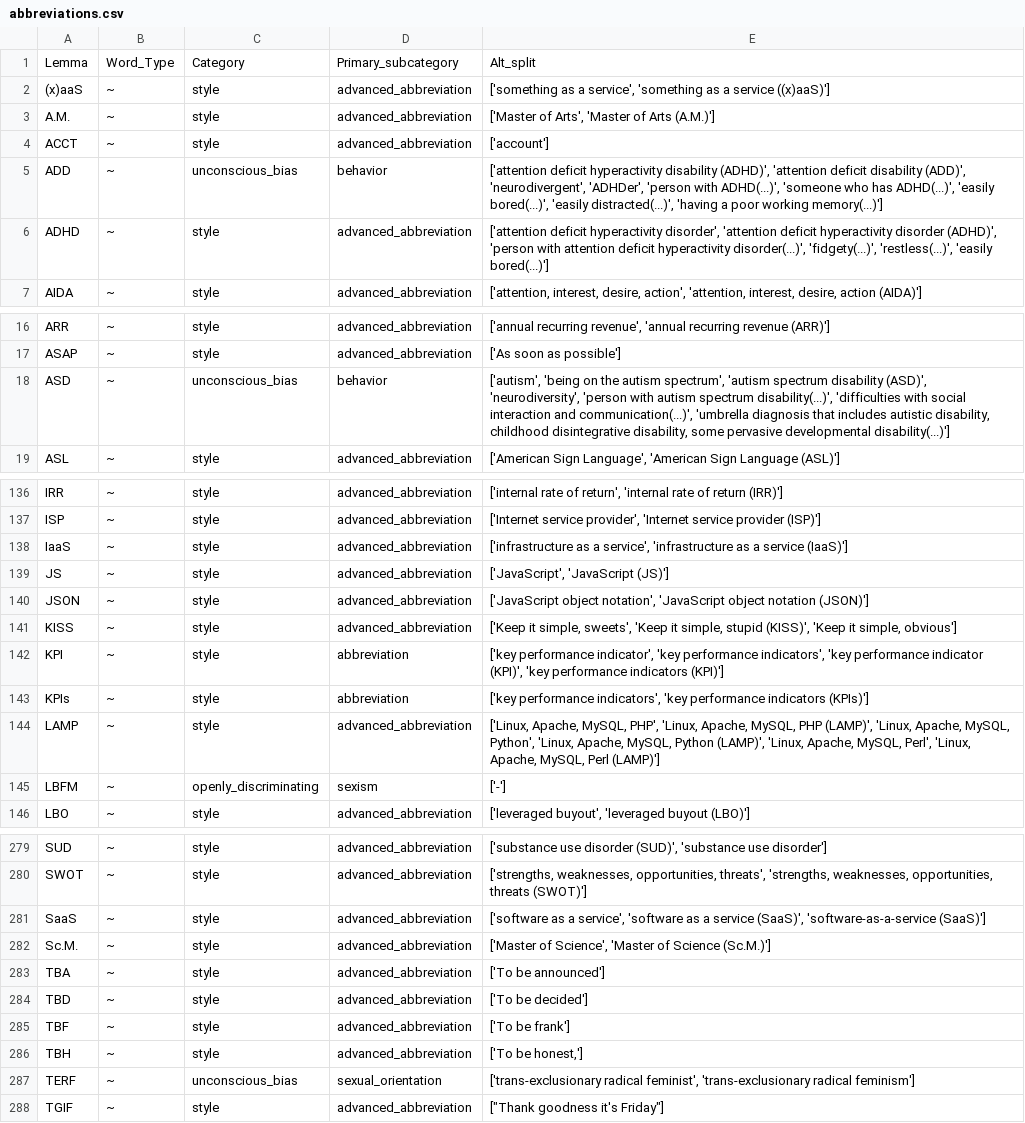
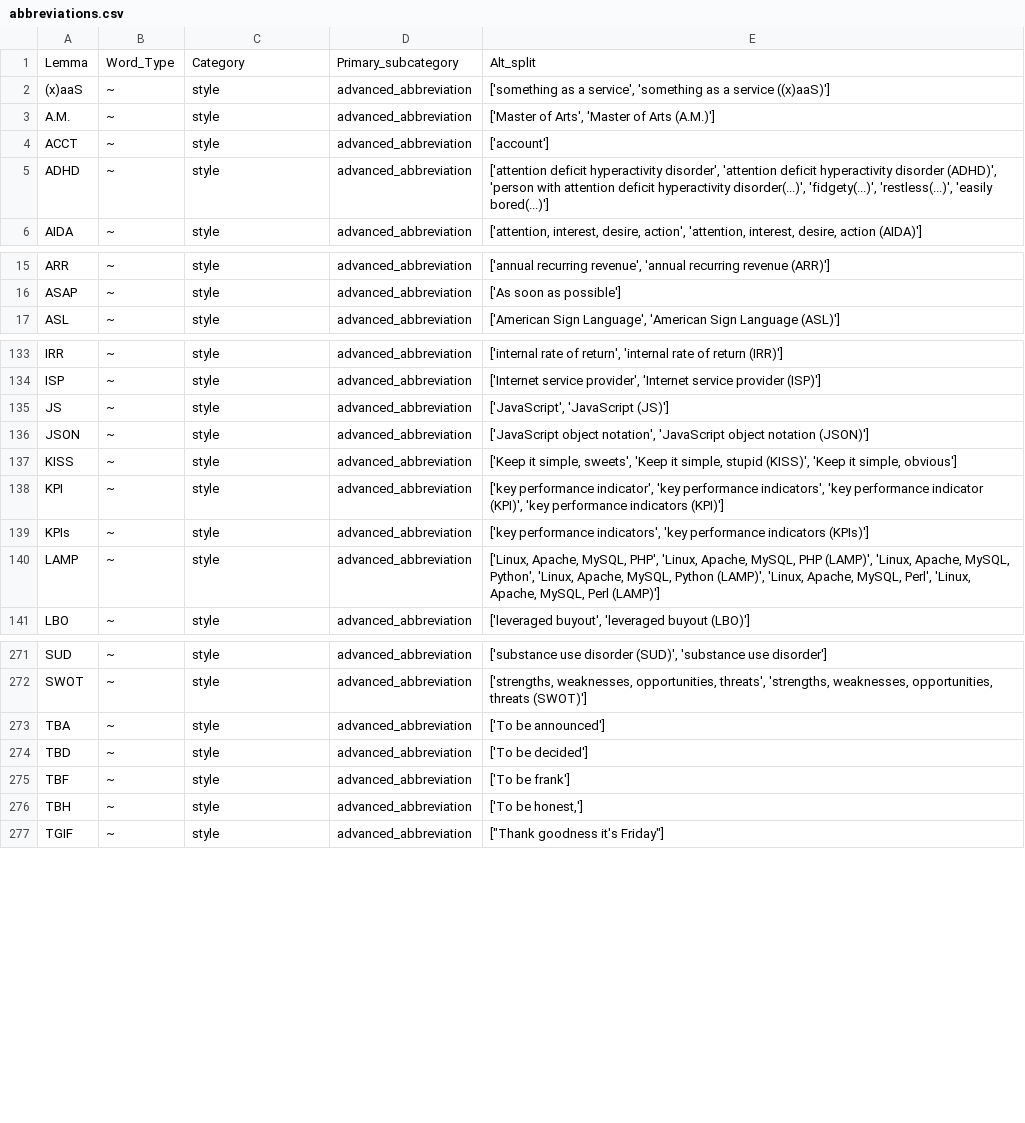
Before and after one commit to witty-works/nlp_api, a CSV file: training_data/en-US/abbreviations.csv, drawn as a sheet; only a part is shown, gaps mark what is left out; the diff covers the shown part only.

```diff
--- a/training_data/en-US/abbreviations.csv
+++ b/training_data/en-US/abbreviations.csv
@@ -4,3 +4,2 @@ A.M.,~,style,advanced_abbreviation,"['Master of Arts', 'Master of Arts (A.M.)']"
 ACCT,~,style,advanced_abbreviation,['account']
-ADD,~,unconscious_bias,behavior,"['attention deficit hyperactivity disability (ADHD)', 'attention deficit disability (ADD)', 'neurodivergent', 'ADHDer', 'person with ADHD(...)', 'someone who has ADHD(...)', 'easily bored(...)', 'easily distracted(...)', 'having a poor working memory(...)']"
 ADHD,~,style,advanced_abbreviation,"['attention deficit hyperactivity disorder', 'attention deficit hyperactivity disorder (ADHD)', 'person with attention deficit hyperactivity disorder(...)', 'fidgety(...)', 'restless(...)', 'easily bored(...)']"
@@ -17,3 +16,2 @@ ARR,~,style,advanced_abbreviation,"['annual recurring revenue', 'annual recurrin
 ASAP,~,style,advanced_abbreviation,['As soon as possible']
-ASD,~,unconscious_bias,behavior,"['autism', 'being on the autism spectrum', 'autism spectrum disability (ASD)', 'neurodiversity', 'person with autism spectrum disability(...)', 'difficulties with social interaction and communication(...)', 'umbrella diagnosis that includes autistic disability, childhood disintegrative disability, some pervasive developmental disability(...)']"
 ASL,~,style,advanced_abbreviation,"['American Sign Language', 'American Sign Language (ASL)']"
@@ -137,3 +134,2 @@ IRR,~,style,advanced_abbreviation,"['internal rate of return', 'internal rate of
 ISP,~,style,advanced_abbreviation,"['Internet service provider', 'Internet service provider (ISP)']"
-IaaS,~,style,advanced_abbreviation,"['infrastructure as a service', 'infrastructure as a service (IaaS)']"
 JS,~,style,advanced_abbreviation,"['JavaScript', 'JavaScript (JS)']"
@@ -141,6 +137,5 @@ JSON,~,style,advanced_abbreviation,"['JavaScript object notation', 'JavaScript o
 KISS,~,style,advanced_abbreviation,"['Keep it simple, sweets', 'Keep it simple, stupid (KISS)', 'Keep it simple, obvious']"
-KPI,~,style,abbreviation,"['key performance indicator', 'key performance indicators', 'key performance indicator (KPI)', 'key performance indicators (KPI)']"
-KPIs,~,style,abbreviation,"['key performance indicators', 'key performance indicators (KPIs)']"
+KPI,~,style,advanced_abbreviation,"['key performance indicator', 'key performance indicators', 'key performance indicator (KPI)', 'key performance indicators (KPI)']"
+KPIs,~,style,advanced_abbreviation,"['key performance indicators', 'key performance indicators (KPIs)']"
 LAMP,~,style,advanced_abbreviation,"['Linux, Apache, MySQL, PHP', 'Linux, Apache, MySQL, PHP (LAMP)', 'Linux, Apache, MySQL, Python', 'Linux, Apache, MySQL, Python (LAMP)', 'Linux, Apache, MySQL, Perl', 'Linux, Apache, MySQL, Perl (LAMP)']"
-LBFM,~,openly_discriminating,sexism,['-']
 LBO,~,style,advanced_abbreviation,"['leveraged buyout', 'leveraged buyout (LBO)']"
@@ -280,4 +272,2 @@ SUD,~,style,advanced_abbreviation,"['substance use disorder (SUD)', 'substance u
 SWOT,~,style,advanced_abbreviation,"['strengths, weaknesses, opportunities, threats', 'strengths, weaknesses, opportunities, threats (SWOT)']"
-SaaS,~,style,advanced_abbreviation,"['software as a service', 'software as a service (SaaS)', 'software-as-a-service (SaaS)']"
-Sc.M.,~,style,advanced_abbreviation,"['Master of Science', 'Master of Science (Sc.M.)']"
 TBA,~,style,advanced_abbreviation,['To be announced']
@@ -286,3 +276,2 @@ TBF,~,style,advanced_abbreviation,['To be frank']
 TBH,~,style,advanced_abbreviation,"['To be honest,']"
-TERF,~,unconscious_bias,sexual_orientation,"['trans-exclusionary radical feminist', 'trans-exclusionary radical feminism']"
 TGIF,~,style,advanced_abbreviation,"[""Thank goodness it's Friday""]"
```
Also changed, not shown: 10 removed rows, 11 moved rows and 5 edited cells elsewhere in this file, training_data/en-US/homonyms_words.csv, training_data/en-US/inclusive_words.csv, 13 other files.
